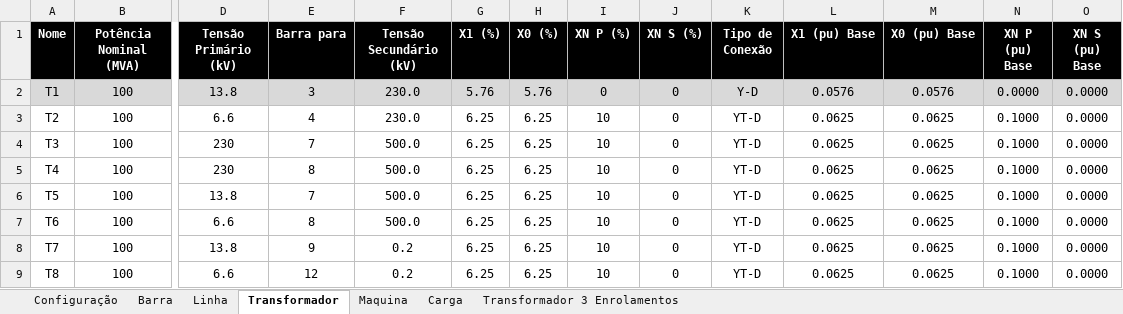
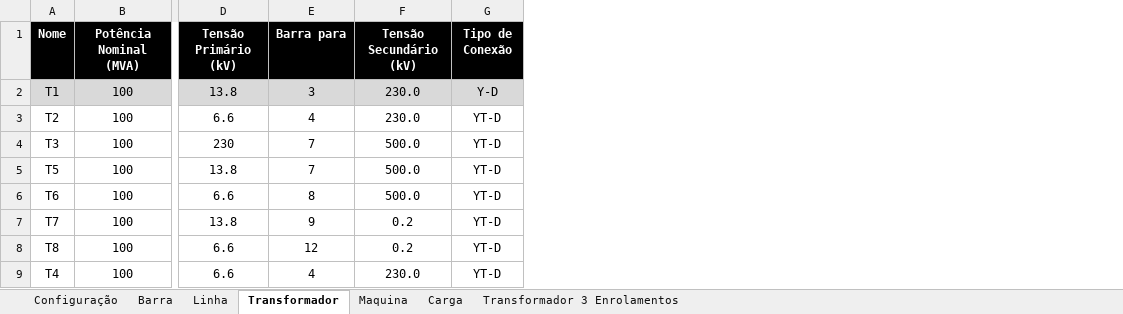
Before and after one commit to muradaniel/Automatic_One-Line_Diagram, an Excel workbook: Arquivo_Cadastro_Elementos.xlsm, sheet Transformador, drawn as a sheet; only a part is shown, gaps mark what is left out; values as stored, in another font and other column widths than the file's, no borders; table styles not drawn; removed rows and columns are numbered as before the commit, all else as after; rows hold the shown columns only; the diff names each change by its address in the sheet, - before the commit and + after, or states it on an @@ line.

```diff
--- a/Arquivo_Cadastro_Elementos.xlsm (sheet Transformador)
+++ b/Arquivo_Cadastro_Elementos.xlsm (sheet Transformador)
-column G (X1 (%)), rows 2-4: 5.76 | 6.25 | 6.25; rows 6-9: all 6.25
-column H (X0 (%)), rows 2-4: 5.76 | 6.25 | 6.25; rows 6-9: all 6.25
-column I (XN P (%)), rows 2-4: 0 | 10 | 10; rows 6-9: all 10
-column J (XN S (%)), rows 2-4: all 0; rows 6-9: all 0
-column L (X1 (pu) Base), rows 2-4: 0.0576 | 0.0625 | 0.0625; rows 6-9: all 0.0625
-column M (X0 (pu) Base), rows 2-4: 0.0576 | 0.0625 | 0.0625; rows 6-9: all 0.0625
-column N (XN P (pu) Base), rows 2-4: 0.0000 | 0.1000 | 0.1000; rows 6-9: all 0.1000
-column O (XN S (pu) Base), rows 2-4: all 0.0000; rows 6-9: all 0.0000
-row 5: T4 | 100 | 230 | 8 | 500.0 | 6.25 | 6.25 | 10 | 0 | YT-D | 0.0625 | 0.0625 | 0.1000 | 0.0000
+row 9: T4 | 100 | 6.6 | 4 | 230.0 | YT-D
```
Also changed, not shown: sheet Maquina, sheet Linha, sheet Carga, 2 other files.
